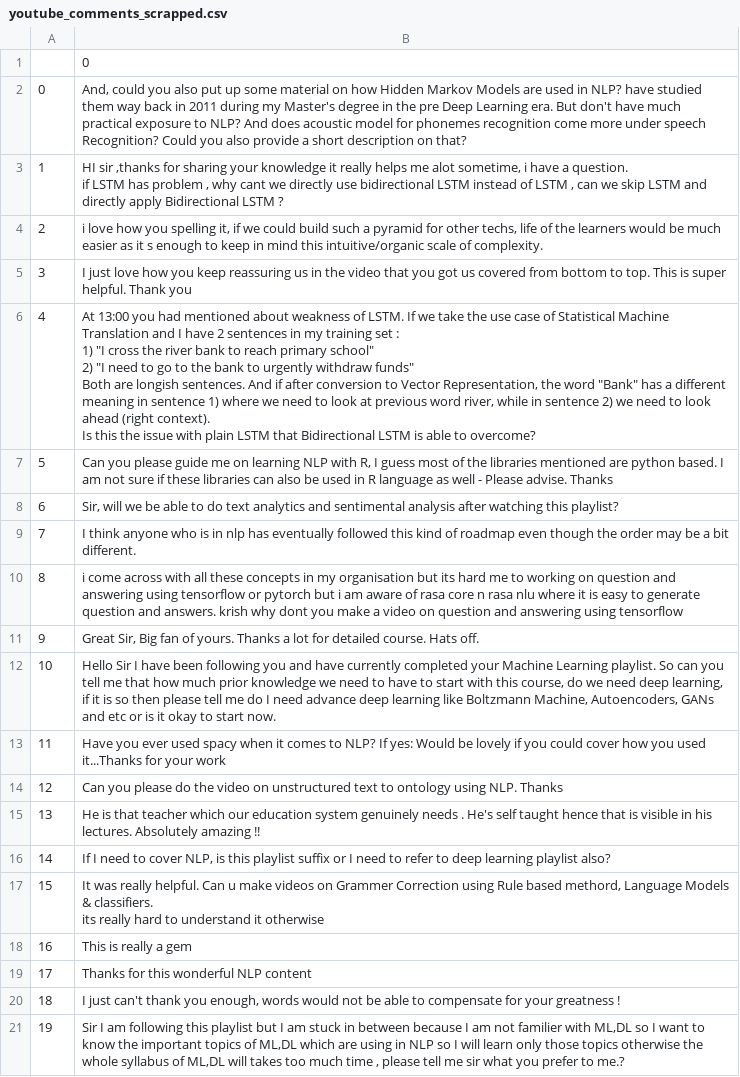
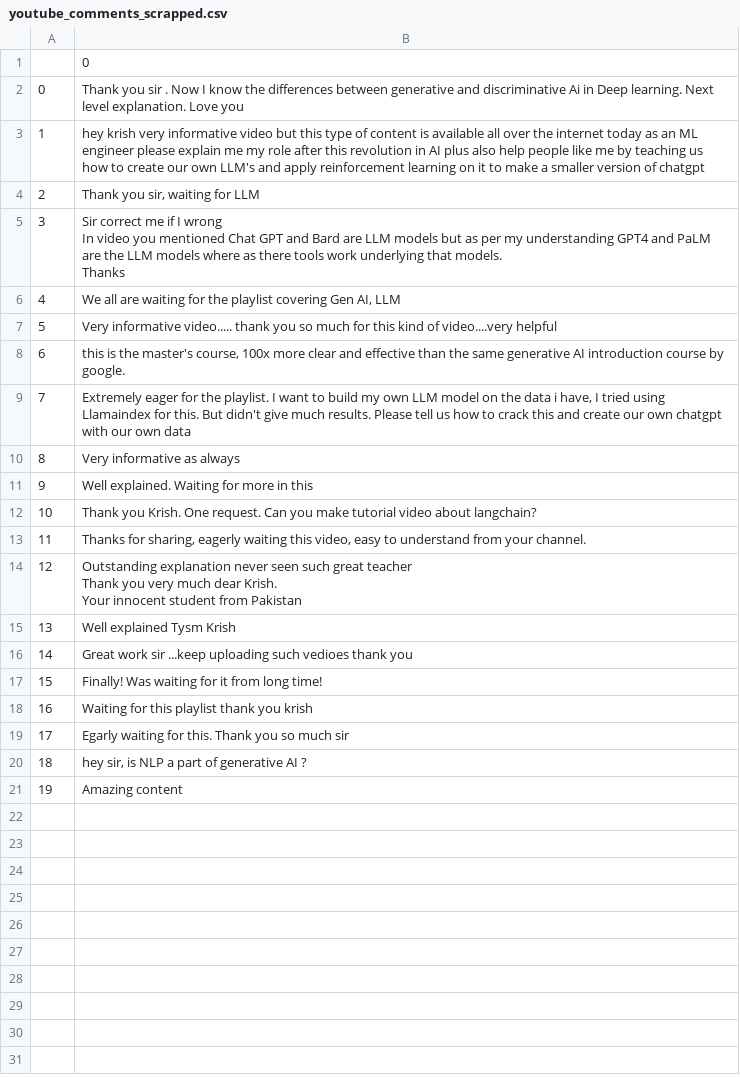
Before and after one commit to saisubhasish/Most_Demanding_Topic_In_YouTube_Comments_NLP, a CSV file: youtube_comments_scrapped.csv, drawn as a sheet.

```diff
--- a/youtube_comments_scrapped.csv
+++ b/youtube_comments_scrapped.csv
@@ -1,27 +1,25 @@
 ,0
-0,"And, could you also put up some material on how Hidden Markov Models are used in NLP? have studied them way back in 2011 during my Master's degree in the pre Deep Learning era. But don't have much practical exposure to NLP? And does acoustic model for phonemes recognition come more under speech Recognition? Could you also provide a short description on that?"
-1,"HI sir ,thanks for sharing your knowledge it really helps me alot sometime, i have a question.
-if LSTM has problem , why cant we directly use bidirectional LSTM instead of LSTM , can we skip LSTM and directly apply Bidirectional LSTM ?"
-2,"i love how you spelling it, if we could build such a pyramid for other techs, life of the learners would be much easier as it s enough to keep in mind this intuitive/organic scale of complexity."
-3,I just love how you keep reassuring us in the video that you got us covered from bottom to top. This is super helpful. Thank you
-4,"At 13:00 you had mentioned about weakness of LSTM. If we take the use case of Statistical Machine Translation and I have 2 sentences in my training set :
-1) ""I cross the river bank to reach primary school""
-2) ""I need to go to the bank to urgently withdraw funds""
-Both are longish sentences. And if after conversion to Vector Representation, the word ""Bank"" has a different meaning in sentence 1) where we need to look at previous word river, while in sentence 2) we need to look ahead (right context).
-Is this the issue with plain LSTM that Bidirectional LSTM is able to overcome?"
-5,"Can you please guide me on learning NLP with R, I guess most of the libraries mentioned are python based.  I am not sure if these libraries can also be used in R language as well - Please advise. Thanks"
-6,"Sir, will we be able to do text analytics and sentimental analysis after watching this playlist?"
-7,I think anyone who is in nlp has eventually followed this kind of roadmap even though the order may be a bit different.
-8,i come across with all these concepts in my organisation but its hard me to working on question and answering using tensorflow  or pytorch but i am aware of rasa core n rasa nlu where it is easy to generate question and answers. krish why dont you make a video on question and answering using tensorflow
-9,"Great Sir, Big fan of yours.  Thanks a lot for detailed course.  Hats off."
-10,"Hello Sir I have been following you and have currently completed your Machine Learning playlist. So can you tell me that how much prior knowledge we need to have to start with this course, do we need deep learning, if it is so then please tell me do I need advance deep learning like Boltzmann Machine, Autoencoders, GANs and etc or is it okay to start now."
-11,Have you ever used spacy when it comes to NLP? If yes: Would be lovely if you could cover how you used it...Thanks for your work
-12,Can you please do the video on unstructured text to ontology using NLP. Thanks
-13,He is that teacher which our education system genuinely needs . He's self taught hence that is visible in his lectures. Absolutely amazing !!
-14,"If I need to cover NLP, is this playlist suffix or I need to refer to deep learning playlist also?"
-15,"It  was really helpful. Can u make  videos on Grammer Correction using  Rule based methord, Language Models &  classifiers.
-its really hard to understand it otherwise"
-16,This is really a gem
-17,Thanks for this wonderful NLP content
-18,"I just can't thank you enough, words would not be able to compensate for your greatness !"
-19,"Sir I am following this playlist but I am stuck in between because I am not familier with ML,DL so I want to know the important topics of ML,DL which are using in NLP so I will learn only those topics otherwise the whole syllabus of ML,DL will takes too much time , please tell me sir what you prefer to me.?"
+0,Thank you sir . Now I know the differences between generative and discriminative Ai in Deep learning. Next level explanation. Love you
+1,hey krish very informative video but this type of content is available all over the internet today as an ML engineer please explain me my role after this revolution in AI plus also help people like me by teaching us how to create our own LLM's and apply reinforcement learning on it to make a smaller version of chatgpt
+2,"Thank you sir, waiting for LLM"
+3,"Sir correct me if I wrong
+In video you mentioned Chat GPT and Bard are LLM models but as per my understanding GPT4 and PaLM are the LLM models where as there tools work underlying that models.
+Thanks"
+4,"We all are waiting for the playlist covering Gen AI, LLM"
+5,Very informative video..... thank you so much for this kind of video....very helpful
+6,"this is the master's course, 100x more clear and effective than the same generative AI introduction course by google."
+7,"Extremely eager for the playlist. I want to build my own LLM model on the data i have, I tried using Llamaindex for this. But didn't give much results. Please tell us how to crack this and create our own chatgpt with our own data"
+8,Very informative as always
+9,Well explained. Waiting for more in this
+10,Thank you Krish. One request. Can you make tutorial video about langchain?
+11,"Thanks for sharing, eagerly waiting this video, easy to understand from your channel."
+12,"Outstanding explanation never seen such great teacher
+Thank you very much dear Krish.
+Your innocent student from Pakistan"
+13,Well explained Tysm Krish
+14,Great work sir ...keep uploading such vedioes    thank you
+15,Finally! Was waiting for it from long time!
+16,Waiting for this playlist thank you krish
+17,Egarly waiting for this. Thank you so much sir
+18,"hey sir, is NLP  a part of generative AI ?"
+19,Amazing content
```
Also changed, not shown: 2 other files.
